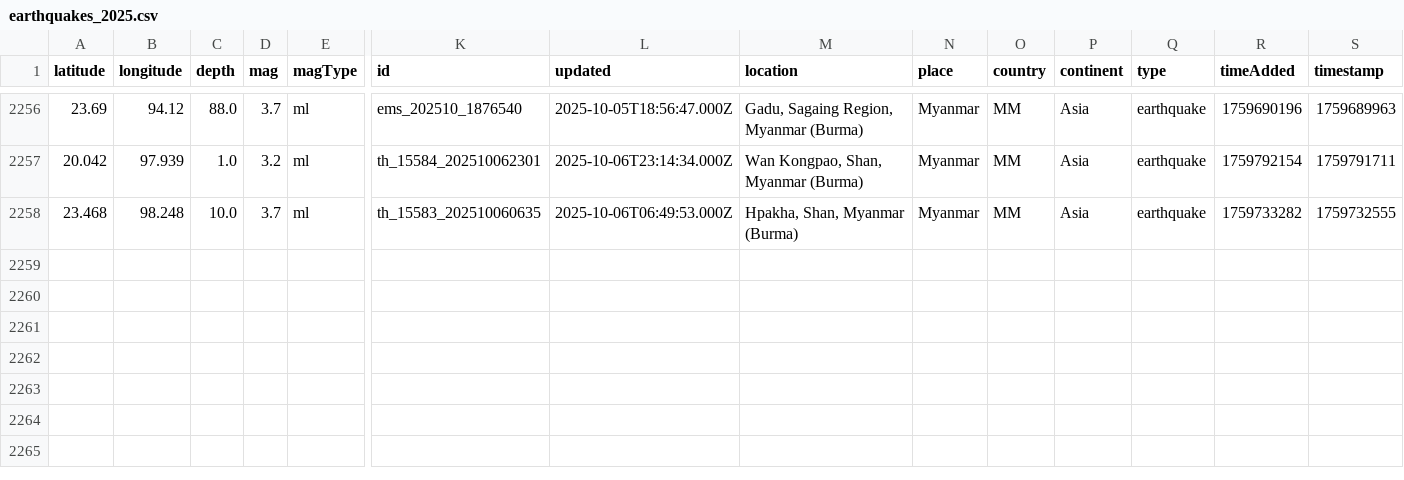
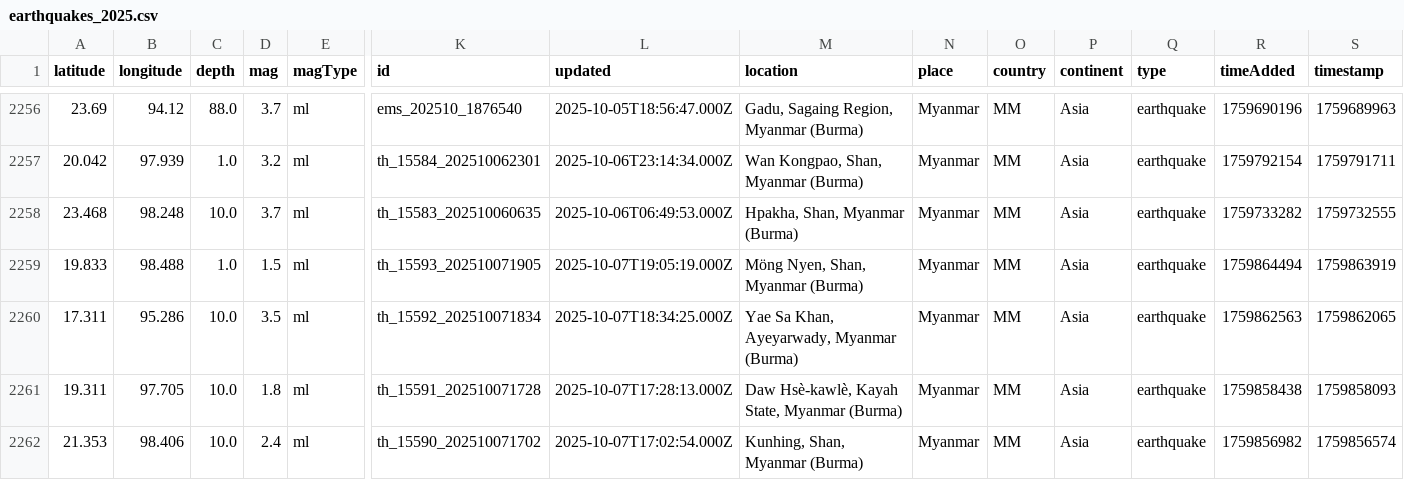
Before and after one commit to akzedevops/mmeqopendata, a CSV file: quake_exports/csv/yearly/earthquakes_2025.csv, drawn as a sheet; only a part is shown, gaps mark what is left out; rows hold the shown columns only; the diff names each change by its address in the sheet, - before the commit and + after, or states it on an @@ line.

```diff
--- a/quake_exports/csv/yearly/earthquakes_2025.csv
+++ b/quake_exports/csv/yearly/earthquakes_2025.csv
+row 2259: 19.833 | 98.488 | 1.0 | 1.5 | ml | th_15593_202510071905 | 2025-10-07T19:05:19.000Z | Möng Nyen, Shan, Myanmar (Burma) | Myanmar | MM | Asia | earthquake | 1759864494 | 1759863919
+row 2260: 17.311 | 95.286 | 10.0 | 3.5 | ml | th_15592_202510071834 | 2025-10-07T18:34:25.000Z | Yae Sa Khan, Ayeyarwady, Myanmar (Burma) | Myanmar | MM | Asia | earthquake | 1759862563 | 1759862065
+row 2261: 19.311 | 97.705 | 10.0 | 1.8 | ml | th_15591_202510071728 | 2025-10-07T17:28:13.000Z | Daw Hsè-kawlè, Kayah State, Myanmar (Burma) | Myanmar | MM | Asia | earthquake | 1759858438 | 1759858093
+row 2262: 21.353 | 98.406 | 10.0 | 2.4 | ml | th_15590_202510071702 | 2025-10-07T17:02:54.000Z | Kunhing, Shan, Myanmar (Burma) | Myanmar | MM | Asia | earthquake | 1759856982 | 1759856574
```
Also changed, not shown: quake_exports/csv/monthly/earthquakes_2025_10.csv, 5 other files.
